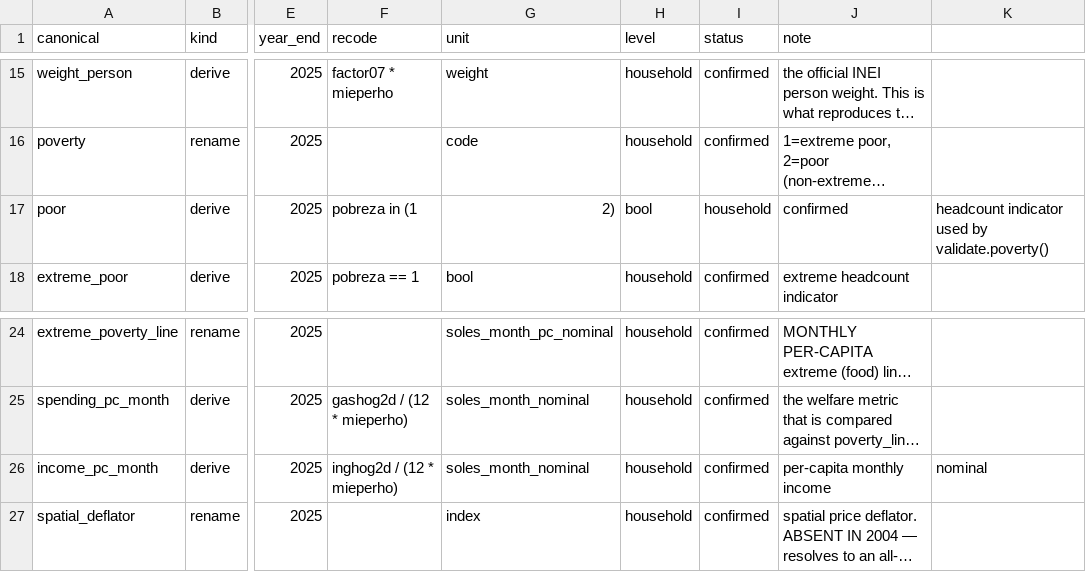
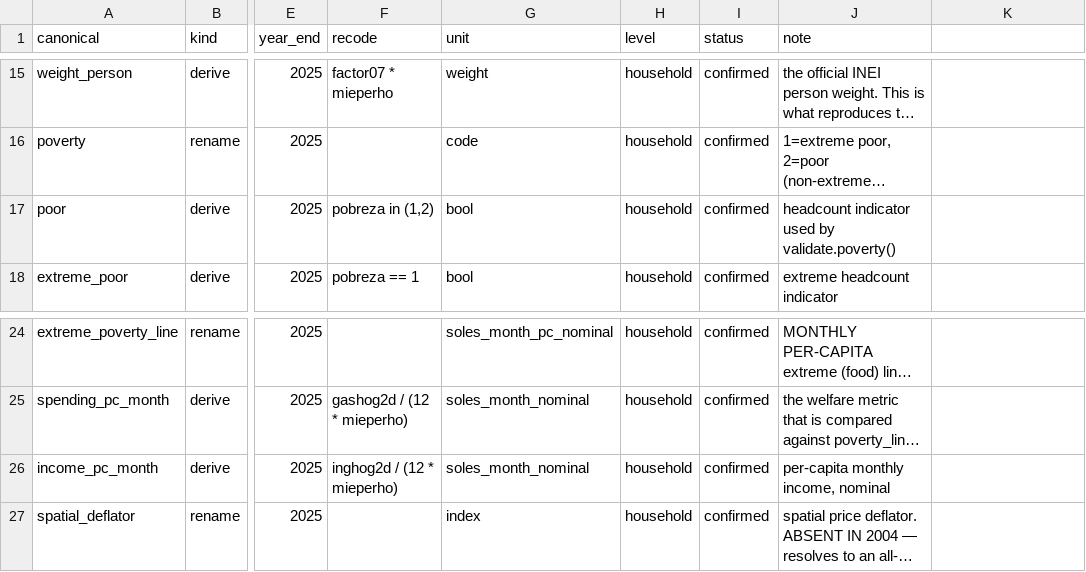
Before and after one commit to cesarchavezp29/perudata, a CSV file: src/perudata/crosswalks/enaho_34.csv, drawn as a sheet; only a part is shown, gaps mark what is left out; long unchanged cells end in …; the diff names each change by its address in the sheet, - before the commit and + after, or states it on an @@ line.

Commit message:
harmonize=True y combine(): la capa que faltaba, sobre el join ya certificado
HARMONIZE (harmonize.py). Lee los crosswalks y ADAPTA, no reemplaza:
  * ADITIVO: agrega columnas canonicas, conserva TODAS las crudas. Nada se
    oculta y todo valor armonizado es auditable contra su fuente.
  * NOMINAL: renombra y recodifica, nunca reescala. El estandarizador jamas
    mueve una magnitud en silencio. Deflactar es opt-in aparte.
  * ESQUEMA ESTABLE: una variable ausente en un anio vuelve como columna toda-NA
    y queda MARCADA en el reporte de cobertura. Nunca ausente en silencio, asi
    agrupar anios no revienta por una columna que no esta.
  * Los derive/recode son FUNCIONES PYTHON con nombre, no strings evaluados. La
    columna recode del CSV documenta la formula para un humano.

COMBINE (enaho.combine). Existe porque hacerlo a mano es demostrablemente
peligroso, y cada defensa sale de un hallazgo de esta sesion:
  * LLAVES: 2004-2006 rellenan el id distinto entre modulos ('   5' vs '0005').
    Un merge crudo empalma 2.08% de los hogares en 2004 y NO AVISA NADA.
    Normalizacion SIEMPRE ON. Y no por zero-fill al ancho maximo de cada columna
    (eso depende del dato presente: '05' vs '0005' siguen sin cruzar), sino
    canonizando a la identidad numerica del id. Independiente del ancho.
  * POBLACION: el roster cuenta a todos en la vivienda (37.13M en 2025); INEI
    cuenta residentes habituales (p204==1 -> 34.86M). Elegir mal mueve la
    poblacion en 2.3 millones. combine() adjunta LAS DOS, nombradas aparte:
    weight_person_welfare vs weight_resident.
  * PESOS: el peso correcto CAMBIA POR MODULO (03 trae factor07 y factora07,
    04 factor07, 05 solo fac500a). Un merge ingenuo hereda el que venga.
  * MODULOS ITEM (07 = 267 filas por hogar): combine() los RECHAZA en vez de
    multiplicar filas y corromper cualquier estadistico ponderado.

VERIFICADO en las vintages que colapsaban:
  2004: match 100.0% (crudo 2.08%), pob 27,514,564, pobreza 58.70 vs 58.7 oficial
  2005: match 100.0%, pobreza 55.58 vs 55.6
  2006: match 100.0%, pobreza 49.15 vs 49.1
  2025: match 100.0%, pob 34,856,707, pobreza 25.67 vs 25.7
Y la pobreza por sexo -- imposible sin el merge -- ya sale.

18 tests. Nuevos: crosswalks parsean (los dos venian malformados por una coma
sin comillas), normalize_keys arregla 2004 y es idempotente, combine rechaza
modulos ITEM.

```diff
--- a/src/perudata/crosswalks/enaho_34.csv
+++ b/src/perudata/crosswalks/enaho_34.csv
-F17 (recode): pobreza in (1
+F17 (recode): pobreza in (1,2)
-G17 (unit): 2)
+G17 (unit): bool
-H17 (level): bool
+H17 (level): household
-I17 (status): household
+I17 (status): confirmed
-J17 (note): confirmed
+J17 (note): headcount indicator used by validate.poverty()
-K17: headcount indicator used by validate.poverty()
+K17: (empty)
-J26 (note): per-capita monthly income
+J26 (note): per-capita monthly income, nominal
-K26: nominal
+K26: (empty)
```
Also changed, not shown: 3 other files.
